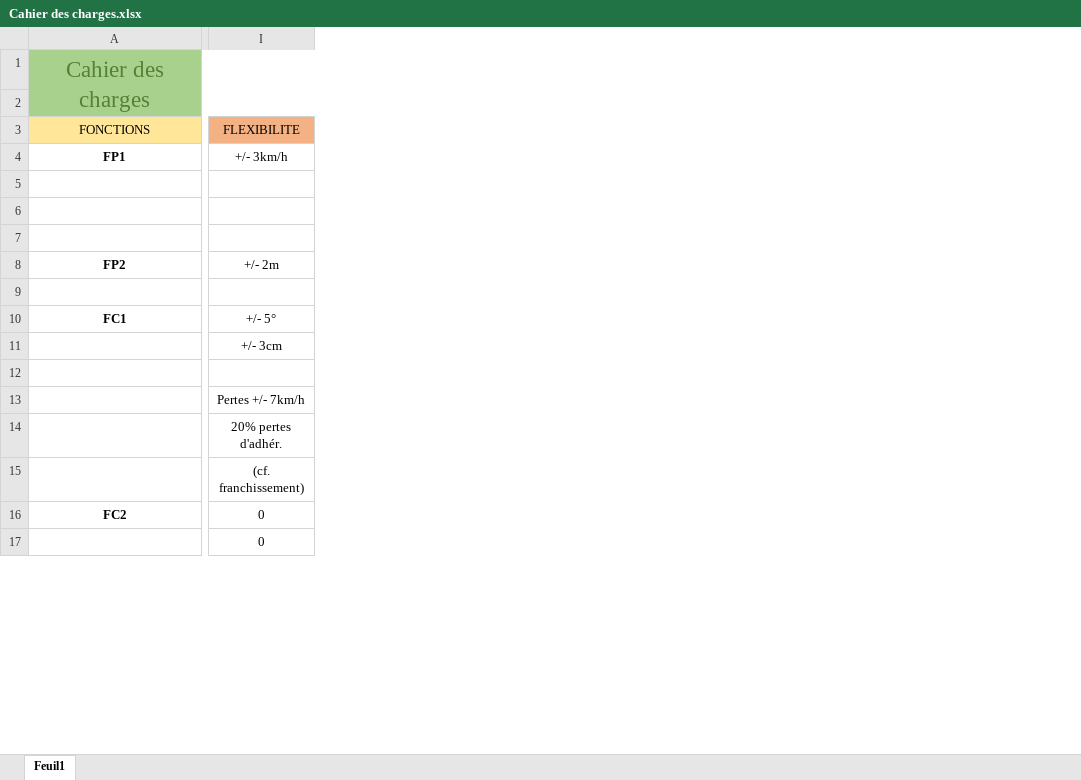
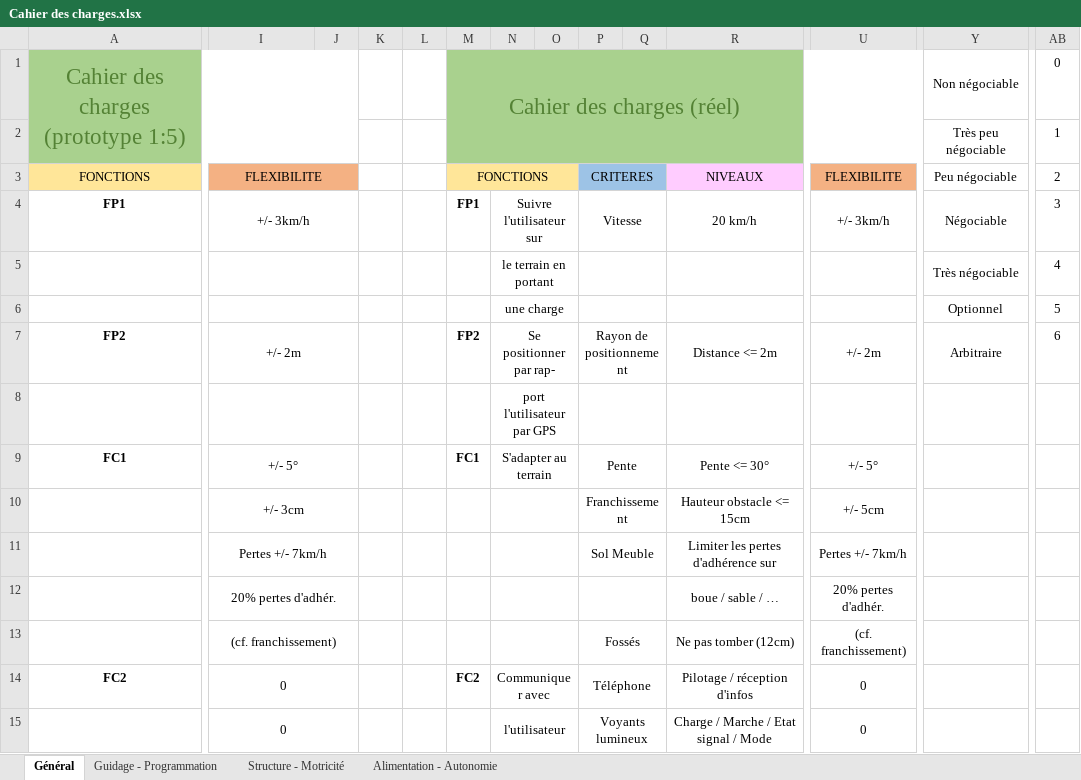
Before and after one commit to loulou123546/SI, an Excel workbook: Cahier des charges.xlsx, sheet Général, drawn as a sheet; only a part is shown, gaps mark what is left out; values as stored, in another font and other column widths than the file's, no borders; charts and pictures not drawn; removed rows and columns are numbered as before the commit, all else as after; rows hold the shown columns only; the diff covers the shown part only; the diff names each change by its address in the sheet, - before the commit and + after, or states it on an @@ line.

Commit message:
VLDD : Cahier des charges
version 11/12/18 9:38

```diff
--- a/Cahier des charges.xlsx (sheet Général)
+++ b/Cahier des charges.xlsx (sheet Général)
-sheet tab: Feuil1
+sheet tab: Général
+sheet tab: Guidage - Programmation
+sheet tab: Structure - Motricité
+sheet tab: Alimentation - Autonomie
+column J, empty
+column K, empty
+column L, empty
+column M, rows 1-14: Cahier des charges (réel) |  | FONCTIONS | FP1 |  |  | FP2 |  | FC1 |  |  |  |  | FC2
+column N, rows 4-15: Suivre l'utilisateur sur | le terrain en portant | une charge | Se positionner par rap- | port l'utilisateur par GPS | S'adapter au terrain |  |  |  |  | Communiquer avec | l'utilisateur
+column O, empty
+column P, rows 3-15: CRITERES | Vitesse |  |  | Rayon de positionnement |  | Pente | Franchissement | Sol Meuble |  | Fossés | Téléphone | Voyants lumineux
+column Q, empty
+column R, rows 3-15: NIVEAUX | 20 km/h |  |  | Distance <= 2m |  | Pente <= 30° | Hauteur obstacle <= 15cm | Limiter les pertes d'adhérence sur | boue / sable / … | Ne pas tomber (12cm) | Pilotage / réception d'infos | Charge / Marche / Etat signal / Mode
+column U, rows 3-15: FLEXIBILITE | +/- 3km/h |  |  | +/- 2m |  | +/- 5° | +/- 5cm | Pertes +/- 7km/h | 20% pertes d'adhér. | (cf. franchissement) | 0 | 0
+column Y, rows 1-7: Non négociable | Très peu négociable | Peu négociable | Négociable | Très négociable | Optionnel | Arbitraire
+column AB, rows 1-7: 0 | 1 | 2 | 3 | 4 | 5 | 6
-A1: Cahier des charges
+A1: Cahier des charges (prototype 1:5)
-row 2: (empty)
+row 2:  |  |  |  |  |  |  |  |  |  |  |  | Très peu négociable | 1
+I3:J3 merged
+I4:J4 merged
+I5:J5 merged
+I6:J6 merged
-row 7: (empty)
+I7:J7 merged
+I8:J8 merged
+I9:J9 merged
+I10:J10 merged
-row 12: (empty)
+I11:J11 merged
+I12:J12 merged
+I13:J13 merged
+I14:J14 merged
+I15:J15 merged
```
Also changed, not shown: 1 added row, 4 removed rows, 7 added columns, 10 edited cells and merged cells elsewhere in this sheet, charts or pictures.
